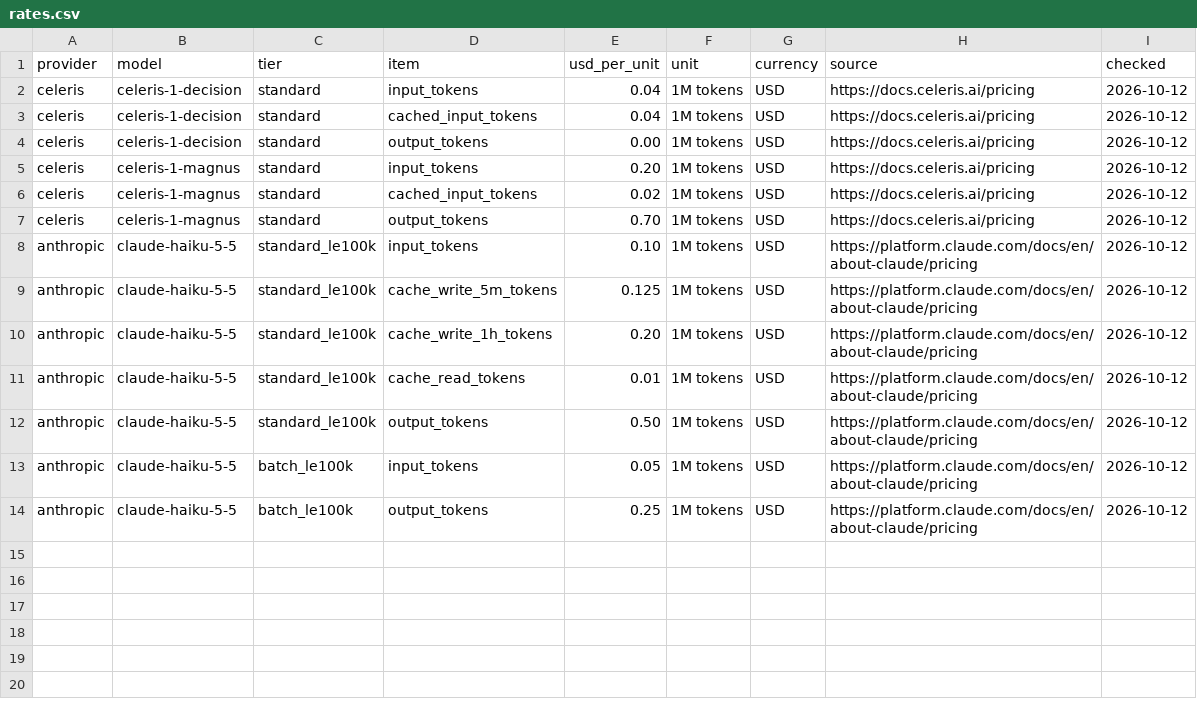
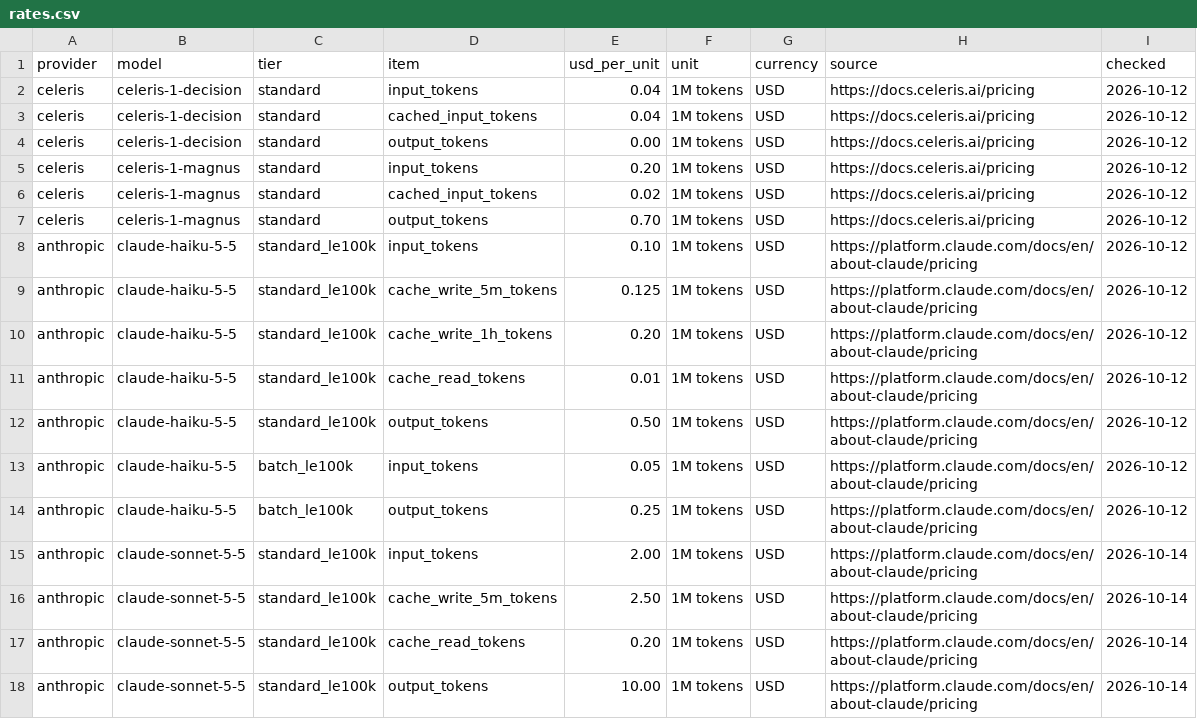
Before and after one commit to rplewman/spotify-review-pipeline, a CSV file: cost/rates.csv, drawn as a sheet; the diff names each change by its address in the sheet, - before the commit and + after, or states it on an @@ line.

```diff
--- a/cost/rates.csv
+++ b/cost/rates.csv
+row 15: anthropic | claude-sonnet-5-5 | standard_le100k | input_tokens | 2.00 | 1M tokens | USD | https://platform.claude.com/docs/en/about-claude/pricing | 2026-10-14
+row 16: anthropic | claude-sonnet-5-5 | standard_le100k | cache_write_5m_tokens | 2.50 | 1M tokens | USD | https://platform.claude.com/docs/en/about-claude/pricing | 2026-10-14
+row 17: anthropic | claude-sonnet-5-5 | standard_le100k | cache_read_tokens | 0.20 | 1M tokens | USD | https://platform.claude.com/docs/en/about-claude/pricing | 2026-10-14
+row 18: anthropic | claude-sonnet-5-5 | standard_le100k | output_tokens | 10.00 | 1M tokens | USD | https://platform.claude.com/docs/en/about-claude/pricing | 2026-10-14
```
Also changed, not shown: 51 other files.
